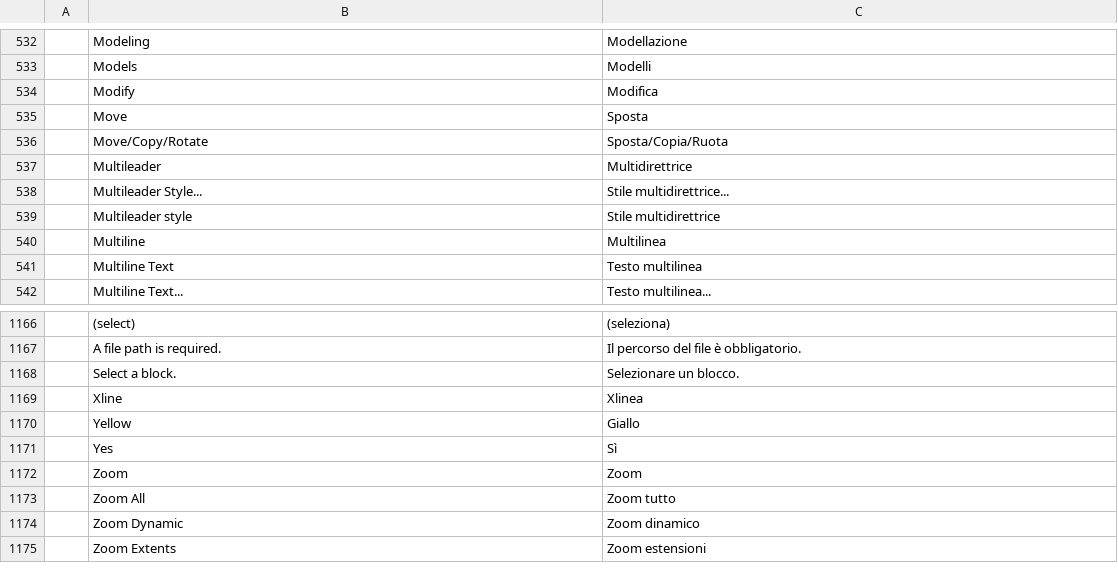
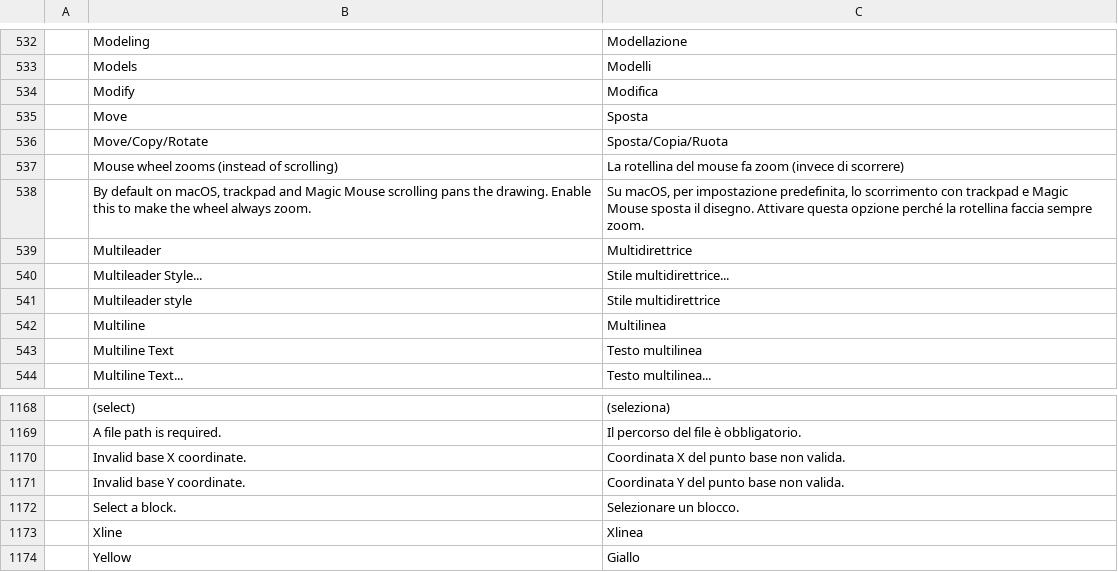
Before and after one commit to JareckiJ/cadcraft, a TSV file: crates/ui-egui/src/i18n/it.tsv, drawn as a sheet; only a part is shown, gaps mark what is left out; the shorter side is filled out with more unchanged rows; the diff names each change by its address in the sheet, - before the commit and + after, or states it on an @@ line.

```diff
--- a/crates/ui-egui/src/i18n/it.tsv
+++ b/crates/ui-egui/src/i18n/it.tsv
+row 537:  | Mouse wheel zooms (instead of scrolling) | La rotellina del mouse fa zoom (invece di scorrere)
+row 538:  | By default on macOS, trackpad and Magic Mouse scrolling pans the drawing. Enable this to make the wheel always zoom. | Su macOS, per impostazione predefinita, lo scorrimento con trackpad e Magic Mouse sposta il disegno. Attivare questa opzione perché la rotellina faccia sempre zoom.
+row 1170:  | Invalid base X coordinate. | Coordinata X del punto base non valida.
+row 1171:  | Invalid base Y coordinate. | Coordinata Y del punto base non valida.
```
Also changed, not shown: 3 other files.
